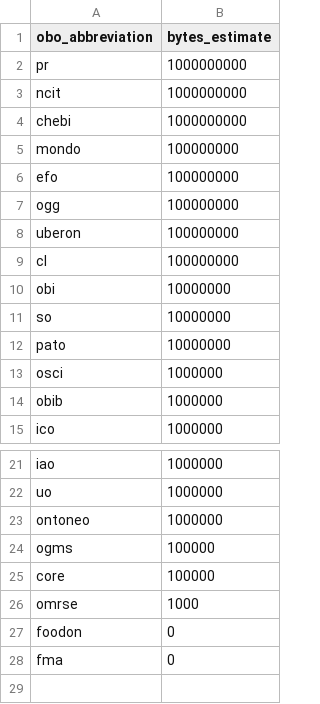
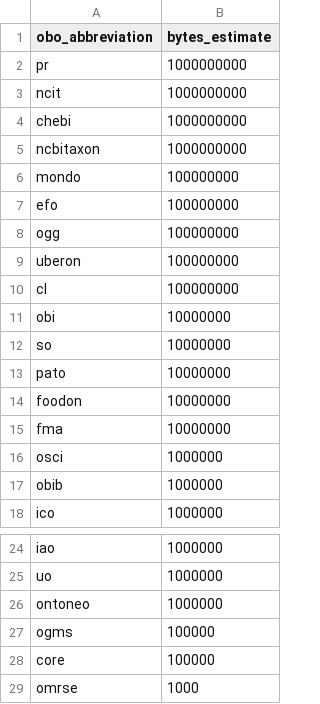
Before and after one commit to PennTURBO/turbo-ontology, a CSV file: ontologies/robot_implementation/obo_abbreviations_byte_estimates.csv, drawn as a sheet; only a part is shown, gaps mark what is left out.

Commit message:
even ncbitaxon now cheating

```diff
--- a/ontologies/robot_implementation/obo_abbreviations_byte_estimates.csv
+++ b/ontologies/robot_implementation/obo_abbreviations_byte_estimates.csv
@@ -4,2 +4,3 @@ ncit,1000000000
 chebi,1000000000
+ncbitaxon,1000000000
 mondo,100000000
@@ -12,2 +13,4 @@ so,10000000
 pato,10000000
+foodon,10000000
+fma,10000000
 osci,1000000
@@ -26,3 +29 @@ core,100000
 omrse,1000
-foodon,0
-fma,0
```
Also changed, not shown: 32 other files.
